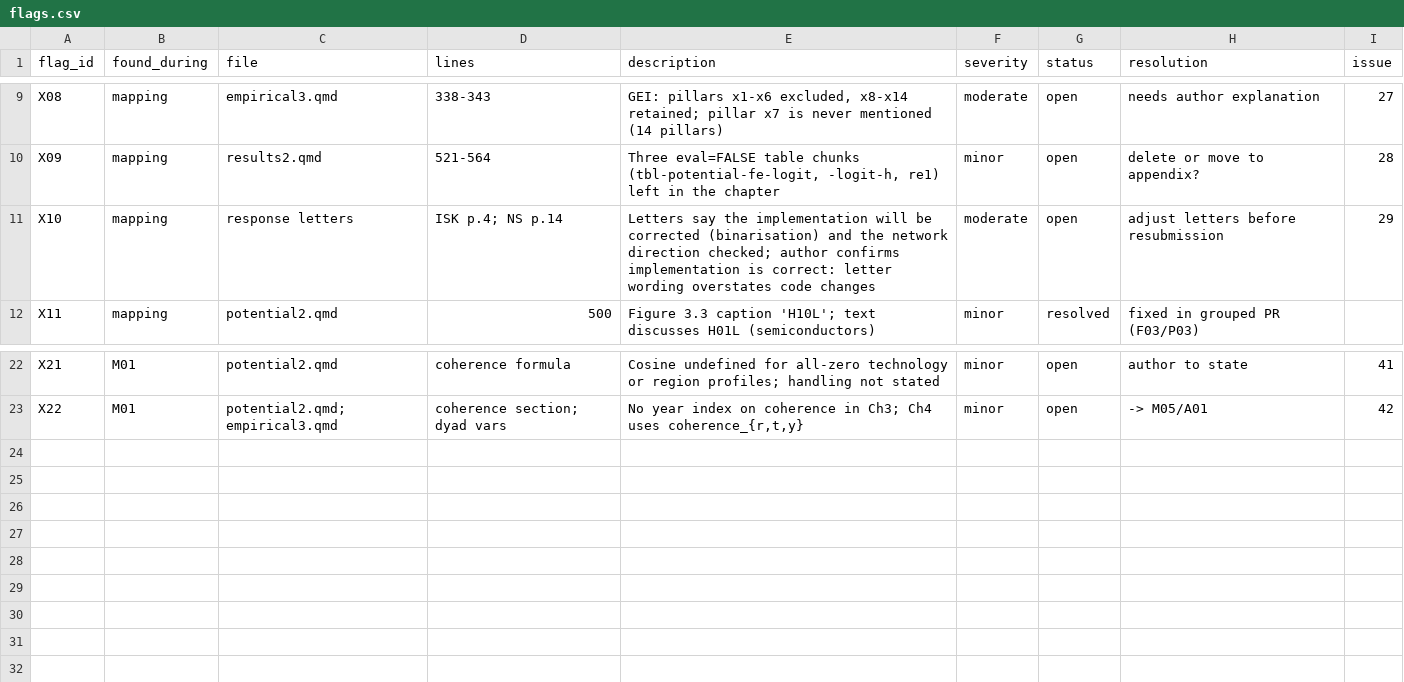
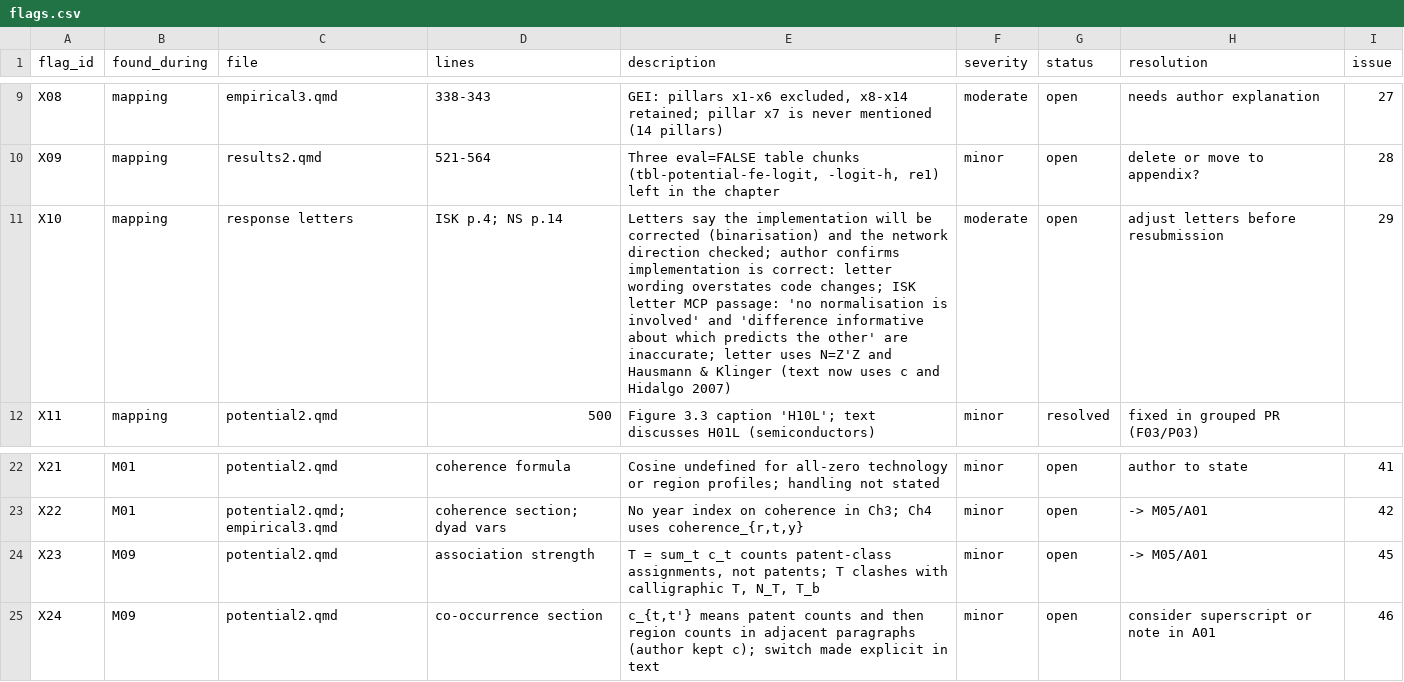
Before and after one commit to bennour007/dissertation, a CSV file: revision/flags.csv, drawn as a sheet; only a part is shown, gaps mark what is left out.

```diff
--- a/revision/flags.csv
+++ b/revision/flags.csv
@@ -10,3 +10,3 @@ X08,mapping,empirical3.qmd,338-343,"GEI: pillars x1-x6 excluded, x8-x14 retained
 X09,mapping,results2.qmd,521-564,"Three eval=FALSE table chunks (tbl-potential-fe-logit, -logit-h, re1) left in the chapter",minor,open,delete or move to appendix?,28
-X10,mapping,response letters,ISK p.4; NS p.14,Letters say the implementation will be corrected (binarisation) and the network direction checked; author confirms implementation is correct: letter wording overstates code changes,moderate,open,adjust letters before resubmission,29
+X10,mapping,response letters,ISK p.4; NS p.14,Letters say the implementation will be corrected (binarisation) and the network direction checked; author confirms implementation is correct: letter wording overstates code changes; ISK letter MCP passage: 'no normalisation is involved' and 'difference informative about which predicts the other' are inaccurate; letter uses N=Z'Z and Hausmann & Klinger (text now uses c and Hidalgo 2007),moderate,open,adjust letters before resubmission,29
 X11,mapping,potential2.qmd,500,Figure 3.3 caption 'H10L'; text discusses H01L (semiconductors),minor,resolved,fixed in grouped PR (F03/P03),
@@ -23 +23,3 @@ X21,M01,potential2.qmd,coherence formula,Cosine undefined for all-zero technolog
 X22,M01,potential2.qmd; empirical3.qmd,coherence section; dyad vars,"No year index on coherence in Ch3; Ch4 uses coherence_{r,t,y}",minor,open,-> M05/A01,42
+X23,M09,potential2.qmd,association strength,"T = sum_t c_t counts patent-class assignments, not patents; T clashes with calligraphic T, N_T, T_b",minor,open,-> M05/A01,45
+X24,M09,potential2.qmd,co-occurrence section,"c_{t,t'} means patent counts and then region counts in adjacent paragraphs (author kept c); switch made explicit in text",minor,open,consider superscript or note in A01,46
```
Also changed, not shown: revision/log/M01.csv, revision/units.csv, 3 other files.
